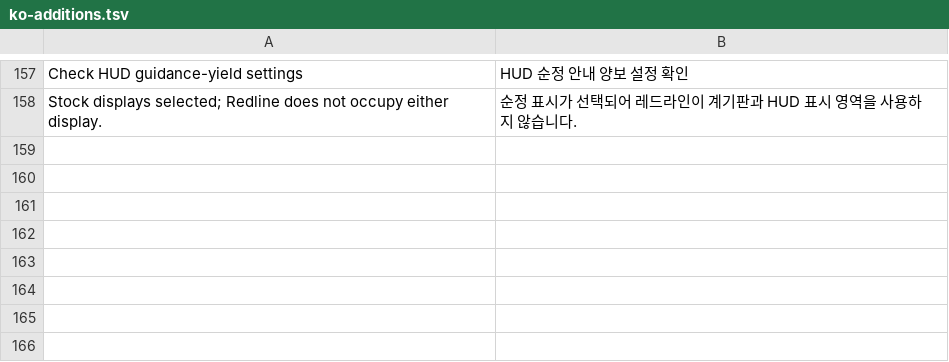
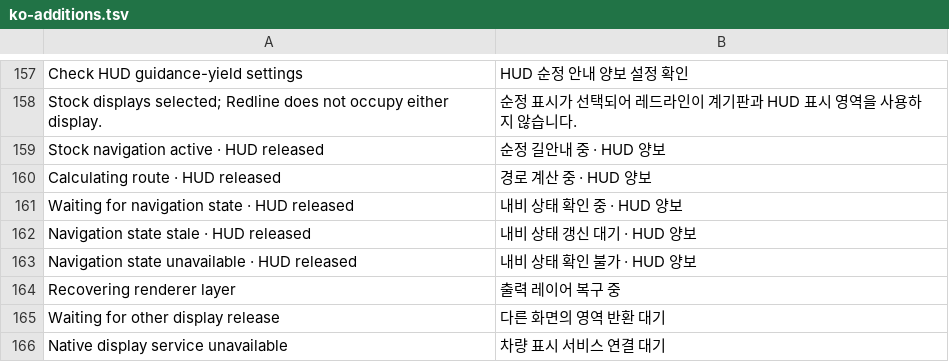
Before and after one commit to akakingj/apps, a TSV file: localization/ko-additions.tsv, drawn as a sheet; only a part is shown, gaps mark what is left out; the diff names each change by its address in the sheet, - before the commit and + after, or states it on an @@ line.

Commit message:
Release Cluster Redline 1.0.1: OEM navigation HUD yield, mini gauges and bounded layer recovery
Read optional native Guidance state and release only HUD during calculation/navigation or unknown/stale/provider-loss states. Preserve read-only flags and prune missing optional getters in both installers. Add flanking torque/power HUD gauges with converted metrics and bounded geometry. Recover exact transient layer failures on bounded backoff without bypassing native ownership or guards.

Provide a separate GPL native parked-recovery source proposal, verified by reproducing the original missing-callback failure then passing 15 recovery checks and 268 upstream checks. The app does not install this renderer patch; real-car Assist recovery still needs logs/validation.

Validated bilingual builds/UI and source contents, navigation/race/lifecycle tests, optional signal/install fixtures, dependency queue, notifier-only gearbox manifests and SDK-free Store template checksums/fingerprints.

```diff
--- a/localization/ko-additions.tsv
+++ b/localization/ko-additions.tsv
+row 159: Stock navigation active · HUD released | 순정 길안내 중 · HUD 양보
+row 160: Calculating route · HUD released | 경로 계산 중 · HUD 양보
+row 161: Waiting for navigation state · HUD released | 내비 상태 확인 중 · HUD 양보
+row 162: Navigation state stale · HUD released | 내비 상태 갱신 대기 · HUD 양보
+row 163: Navigation state unavailable · HUD released | 내비 상태 확인 불가 · HUD 양보
+row 164: Recovering renderer layer | 출력 레이어 복구 중
+row 165: Waiting for other display release | 다른 화면의 영역 반환 대기
+row 166: Native display service unavailable | 차량 표시 서비스 연결 대기
```
Also changed, not shown: 47 other files.
